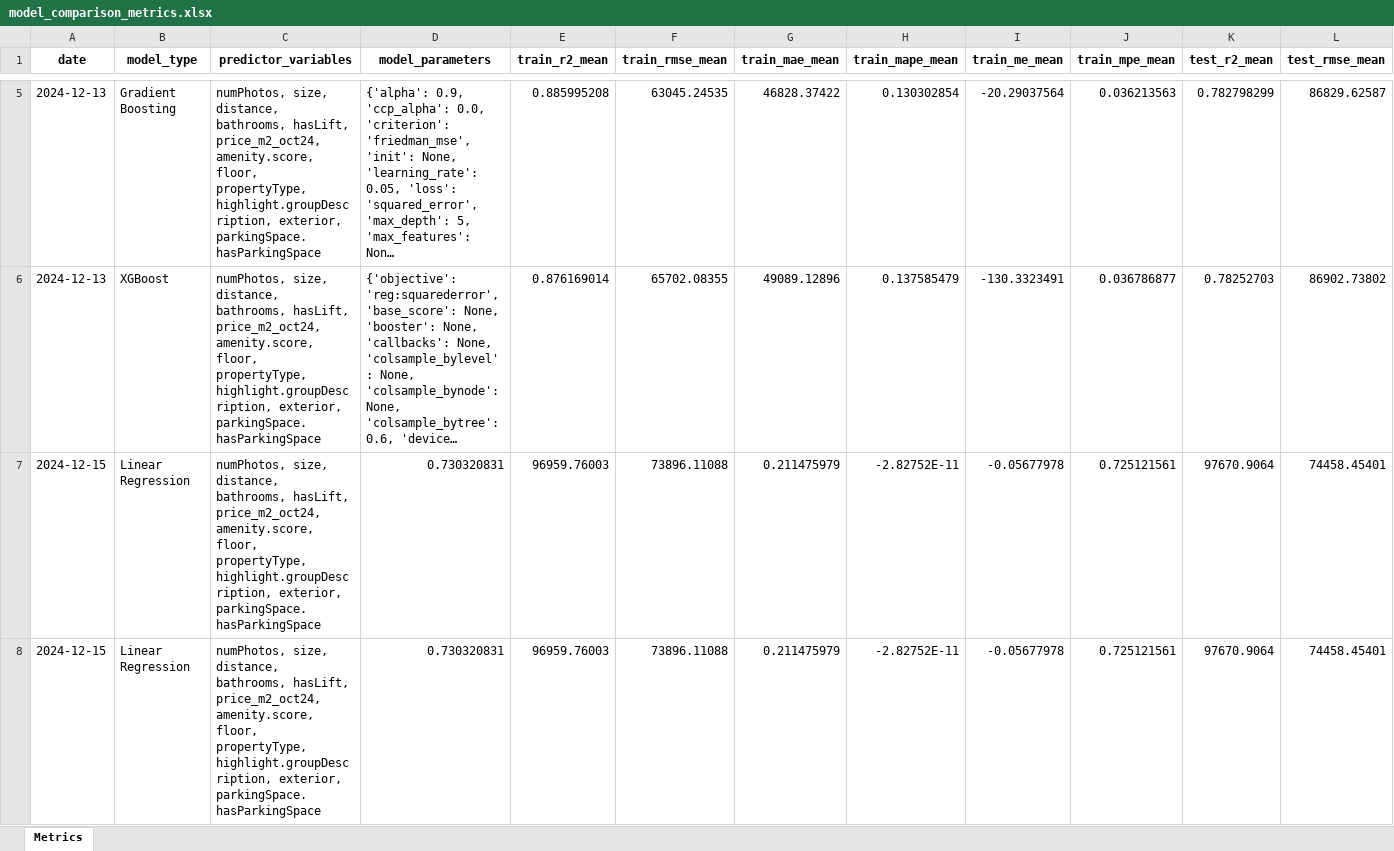
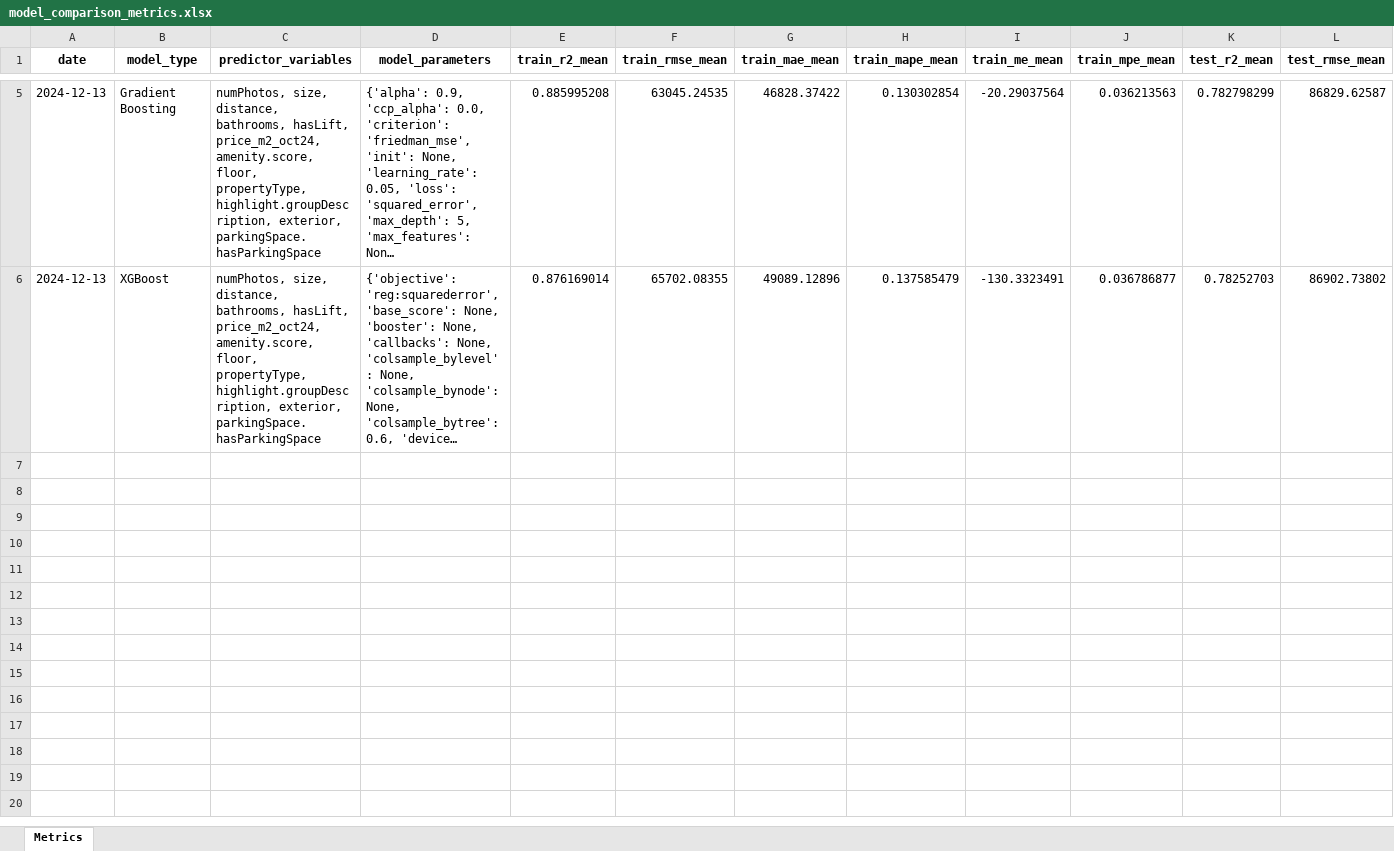
Before and after one commit to veronica-gob/TFM_Idealista_API_Price_Pred, an Excel workbook: modelling/modelling_comparisson_metrics/model_comparison_metrics.xlsx, sheet Metrics, drawn as a sheet; only a part is shown, gaps mark what is left out; long unchanged cells end in …; values as stored, in another font and other column widths than the file's, no borders; rows hold the shown columns only; the diff covers the shown part only; the diff names each change by its address in the sheet, - before the commit and + after, or states it on an @@ line.

Commit message:
Add files via upload

```diff
--- a/modelling/modelling_comparisson_metrics/model_comparison_metrics.xlsx (sheet Metrics)
+++ b/modelling/modelling_comparisson_metrics/model_comparison_metrics.xlsx (sheet Metrics)
-row 7: 2024-12-15 | Linear Regression | numPhotos, size, distance, bathrooms, hasLift, price_m2_oct24, amenity.score, floor, propertyType, highlight.groupDescription, exterior, parkingSpace.hasParkingSpace | 0.730320831 | 96959.76003 | 73896.11088 | 0.211475979 | -2.82752E-11 | -0.05677978 | 0.725121561 | 97670.9064 | 74458.45401
-row 8: 2024-12-15 | Linear Regression | numPhotos, size, distance, bathrooms, hasLift, price_m2_oct24, amenity.score, floor, propertyType, highlight.groupDescription, exterior, parkingSpace.hasParkingSpace | 0.730320831 | 96959.76003 | 73896.11088 | 0.211475979 | -2.82752E-11 | -0.05677978 | 0.725121561 | 97670.9064 | 74458.45401
```
Also changed, not shown: 4 removed rows elsewhere in this sheet.
